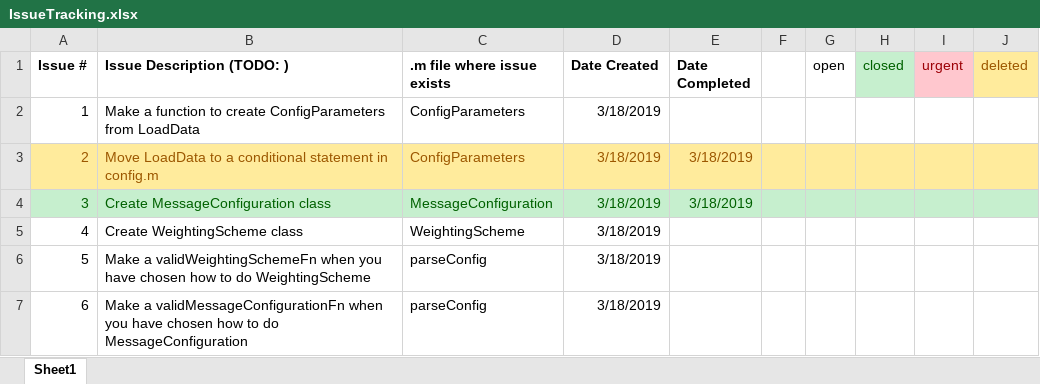
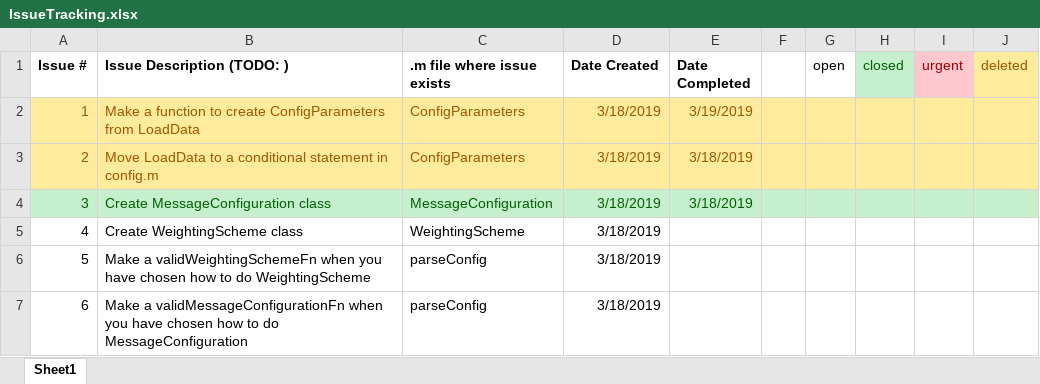
Before and after one commit to stanford-gps-lab/mcos, an Excel workbook: IssueTracking.xlsx, sheet Sheet1, drawn as a sheet; only a part is shown; values as stored, in another font and other column widths than the file's, no borders; the diff names each change by its address in the sheet, - before the commit and + after, or states it on an @@ line.

```diff
--- a/IssueTracking.xlsx (sheet Sheet1)
+++ b/IssueTracking.xlsx (sheet Sheet1)
-A2:J2 fill: none
+A2:J2 fill: #FFEB9C
-A2:D2 text colour: black
+A2:D2 text colour: #9C5700
-E2 (Date Completed): (empty)
+E2 (Date Completed): 3/19/2019
```
Also changed, not shown: 4 other files.
